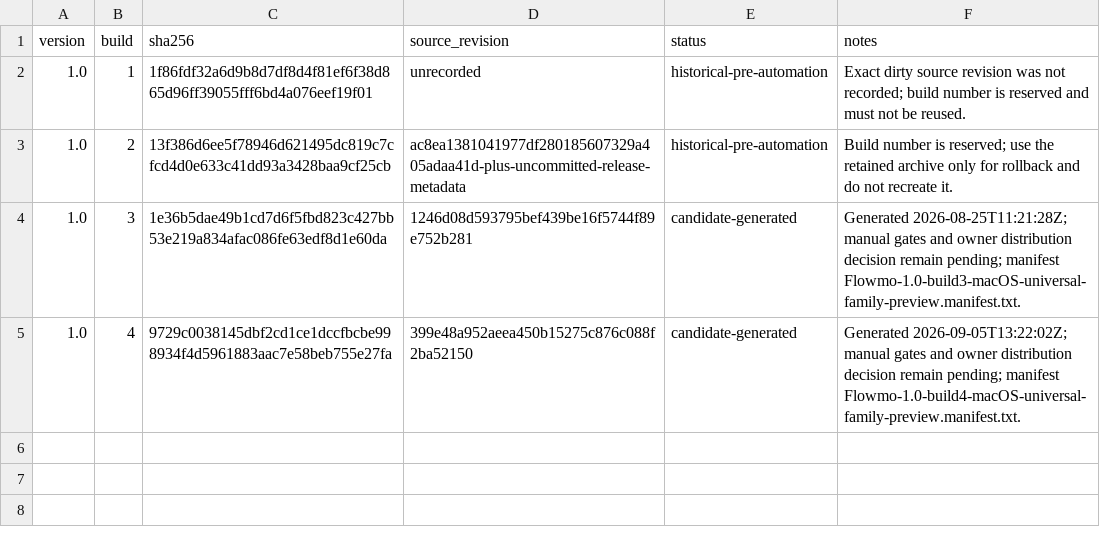
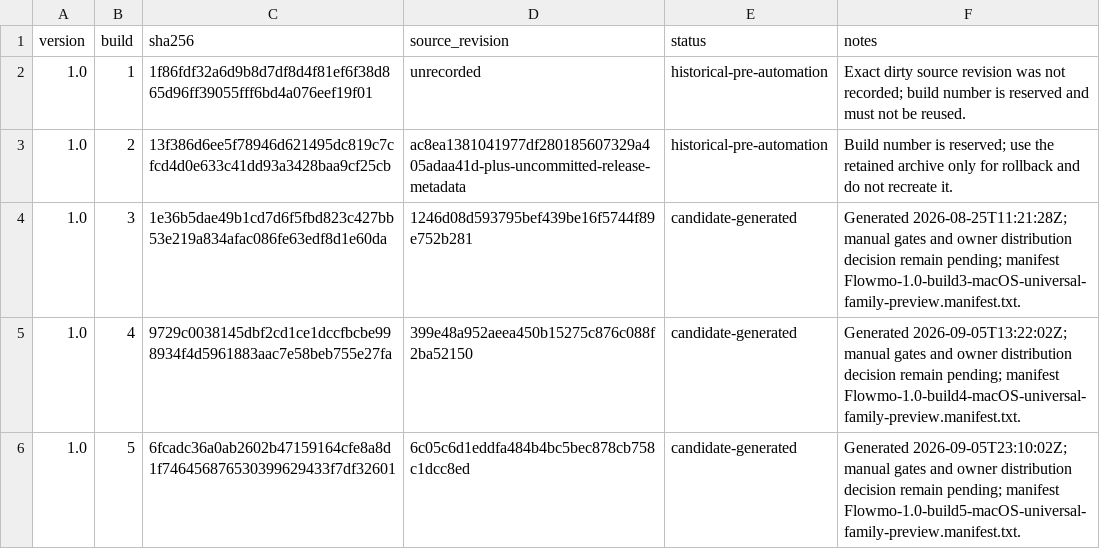
Before and after one commit to francarraras/flowmo-dev, a TSV file: docs/PREVIEW_RELEASES.tsv, drawn as a sheet; the diff names each change by its address in the sheet, - before the commit and + after, or states it on an @@ line.

Commit message:
Record build 5 local preview candidate receipt

```diff
--- a/docs/PREVIEW_RELEASES.tsv
+++ b/docs/PREVIEW_RELEASES.tsv
+row 6: 1.0 | 5 | 6fcadc36a0ab2602b47159164cfe8a8d1f746456876530399629433f7df32601 | 6c05c6d1eddfa484b4bc5bec878cb758c1dcc8ed | candidate-generated | Generated 2026-09-05T23:10:02Z; manual gates and owner distribution decision remain pending; manifest Flowmo-1.0-build5-macOS-universal-family-preview.manifest.txt.
```
